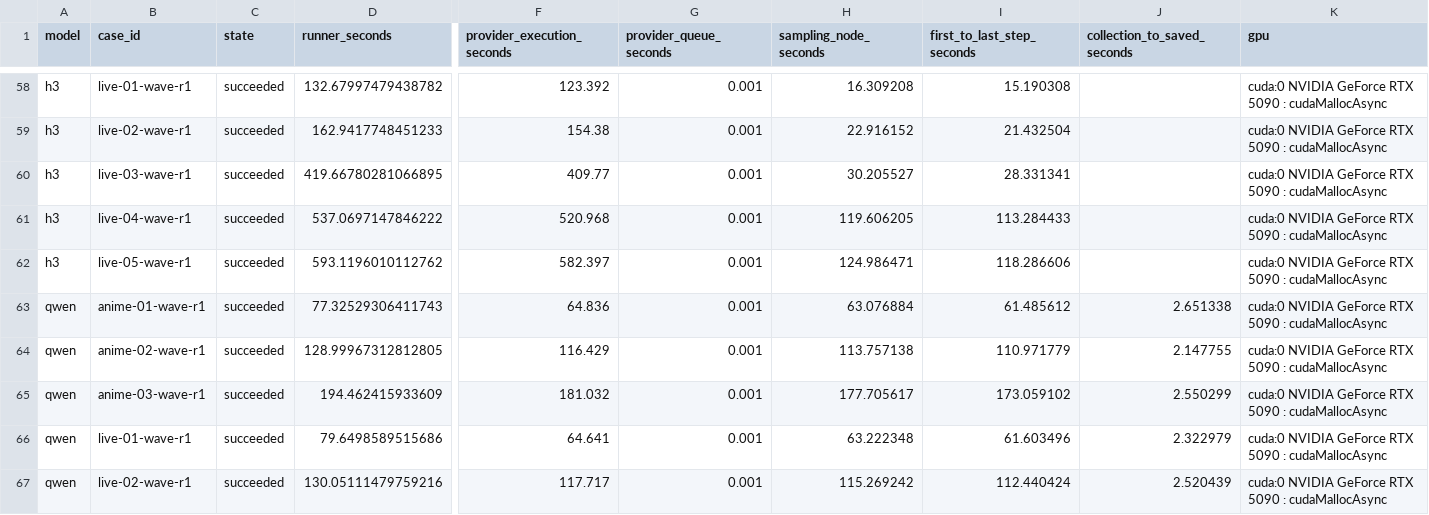
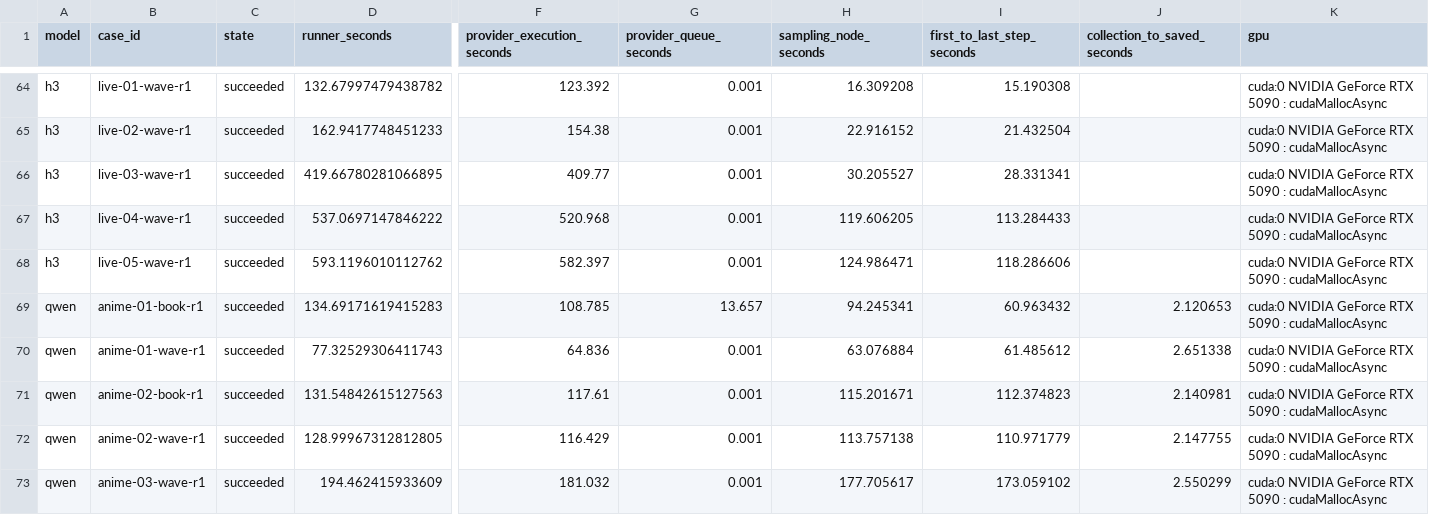
Before and after one commit to Aidenzich/road-to-master, a CSV file: spikes/assets/multichar-reference-20260913/timings.csv, drawn as a sheet; only a part is shown, gaps mark what is left out; the shorter side is filled out with more unchanged rows; rows hold the shown columns only; the diff covers the shown part only; the diff names each change by its address in the sheet, - before the commit and + after, or states it on an @@ line.

```diff
--- a/spikes/assets/multichar-reference-20260913/timings.csv
+++ b/spikes/assets/multichar-reference-20260913/timings.csv
+row 69: qwen | anime-01-book-r1 | succeeded | 134.69171619415283 | 108.785 | 13.657 | 94.245341 | 60.963432 | 2.120653 | cuda:0 NVIDIA GeForce RTX 5090 : cudaMallocAsync
+row 71: qwen | anime-02-book-r1 | succeeded | 131.54842615127563 | 117.61 | 0.001 | 115.201671 | 112.374823 | 2.140981 | cuda:0 NVIDIA GeForce RTX 5090 : cudaMallocAsync
```
Also changed, not shown: 7 added rows elsewhere in this file, spikes/assets/multichar-reference-20260913/results.csv, 54 other files.
